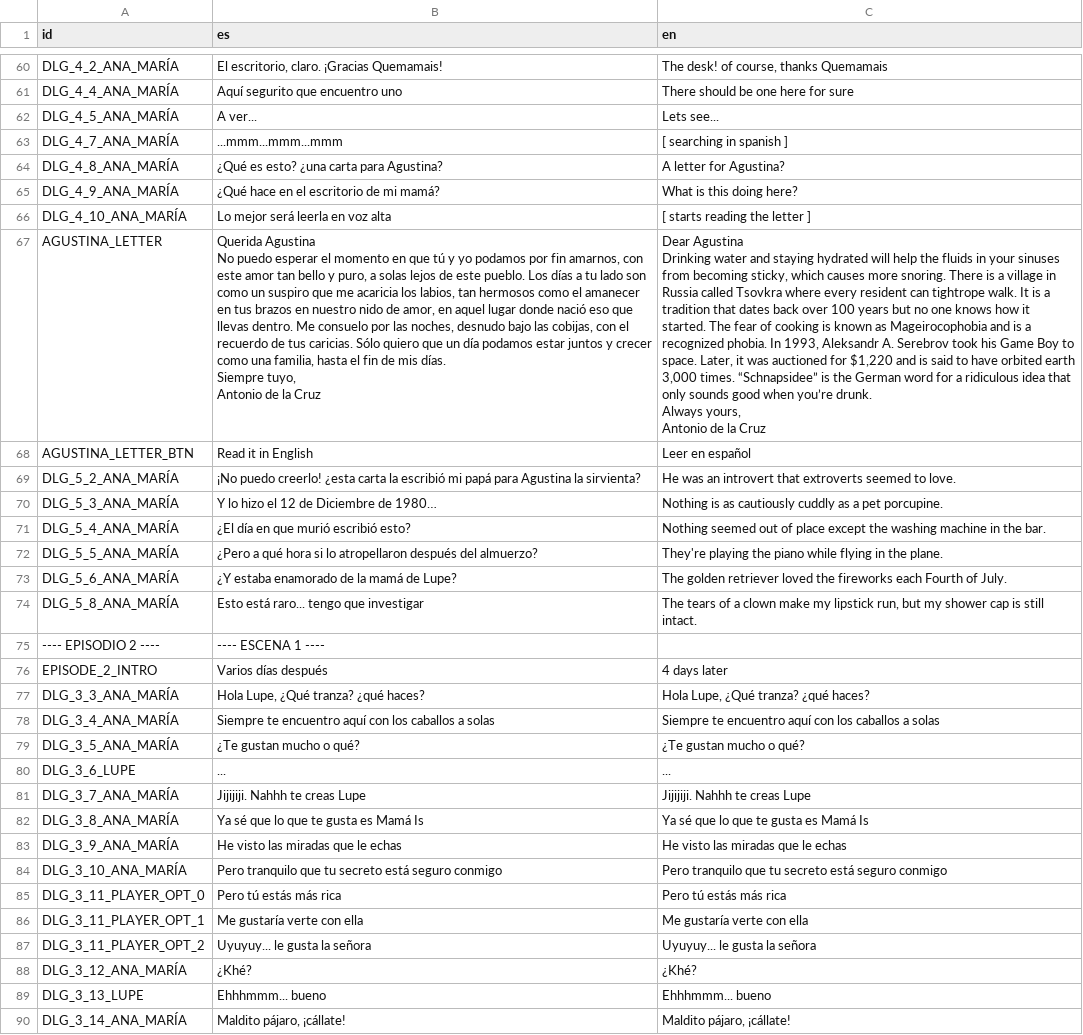
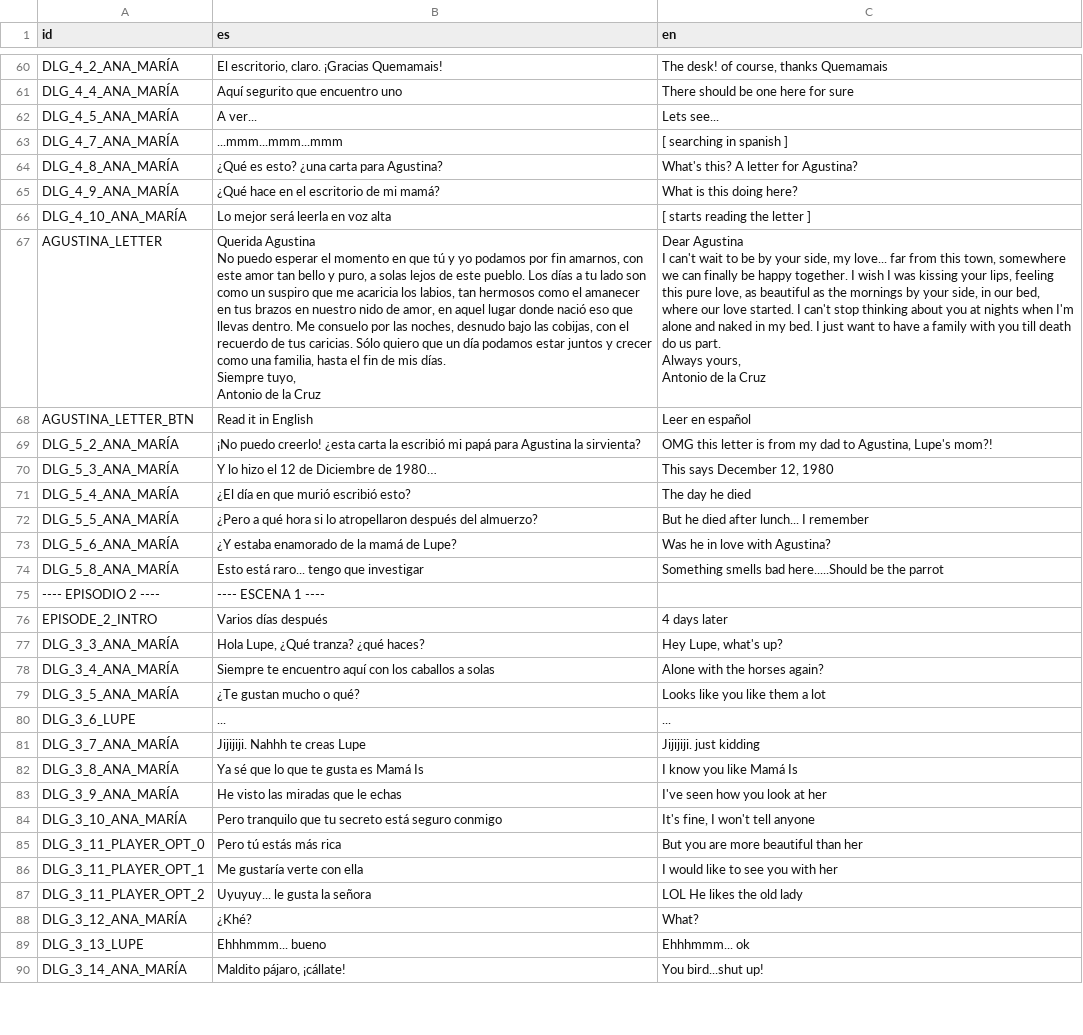
Before and after one commit to Perro-Viejo/ElPajaroQuemamais, a CSV file: assets/localization/localization.csv, drawn as a sheet; only a part is shown, gaps mark what is left out; ↵ is a line break in a cell; the diff covers the shown part only; the diff names each change by its address in the sheet, - before the commit and + after, or states it on an @@ line.

Commit message:
Added illustration after main menu.
Increased subs font size.
Commercial is triggered after episode 2.
Options can determine the ending of the game.

```diff
--- a/assets/localization/localization.csv
+++ b/assets/localization/localization.csv
-C64 (en): A letter for Agustina?
+C64 (en): What's this? A letter for Agustina?
-C67 (en): Dear Agustina ↵ Drinking water and staying hydrated will help the fluids in your sinuses from becoming sticky, which causes more snoring. There is a village in Russia called Tsovkra where every resident can tightrope walk. It is a tradition that dates back over 100 years but no one knows how it started. The fear of cooking is known as Mageirocophobia and is a recognized phobia. In 1993, Aleksandr A. Serebrov took his Game Boy to space. Later, it was auctioned for $1,220 and is said to have orbited earth 3,000 times. “Schnapsidee” is the German word for a ridiculous idea that only sounds good when you’re drunk. ↵ Always yours,…
+C67 (en): Dear Agustina ↵ I can't wait to be by your side, my love... far from this town, somewhere we can finally be happy together. I wish I was kissing your lips, feeling this pure love, as beautiful as the mornings by your side, in our bed, where our love started. I can't stop thinking about you at nights when I'm alone and naked in my bed. I just want to have a family with you till death do us part. ↵ Always yours,…
-C69 (en): He was an introvert that extroverts seemed to love.
+C69 (en): OMG this letter is from my dad to Agustina, Lupe's mom?!
-C70 (en): Nothing is as cautiously cuddly as a pet porcupine.
+C70 (en): This says December 12, 1980
-C71 (en): Nothing seemed out of place except the washing machine in the bar.
+C71 (en): The day he died
-C72 (en): They're playing the piano while flying in the plane.
+C72 (en): But he died after lunch... I remember
-C73 (en): The golden retriever loved the fireworks each Fourth of July.
+C73 (en): Was he in love with Agustina?
-C74 (en): The tears of a clown make my lipstick run, but my shower cap is still intact.
+C74 (en): Something smells bad here.....Should be the parrot
-C77 (en): Hola Lupe, ¿Qué tranza? ¿qué haces?
+C77 (en): Hey Lupe, what's up?
-C78 (en): Siempre te encuentro aquí con los caballos a solas
+C78 (en): Alone with the horses again?
-C79 (en): ¿Te gustan mucho o qué?
+C79 (en): Looks like you like them a lot
-C81 (en): Jijijiji. Nahhh te creas Lupe
+C81 (en): Jijijiji. just kidding
-C82 (en): Ya sé que lo que te gusta es Mamá Is
+C82 (en): I know you like Mamá Is
-C83 (en): He visto las miradas que le echas
+C83 (en): I've seen how you look at her
-C84 (en): Pero tranquilo que tu secreto está seguro conmigo
+C84 (en): It's fine, I won't tell anyone
-C85 (en): Pero tú estás más rica
+C85 (en): But you are more beautiful than her
-C86 (en): Me gustaría verte con ella
+C86 (en): I would like to see you with her
-C87 (en): Uyuyuy... le gusta la señora
+C87 (en): LOL He likes the old lady
-C88 (en): ¿Khé?
+C88 (en): What?
-C89 (en): Ehhhmmm... bueno
+C89 (en): Ehhhmmm... ok
-C90 (en): Maldito pájaro, ¡cállate!
+C90 (en): You bird...shut up!
```
Also changed, not shown: 11 added rows, 3 removed rows and 31 edited cells elsewhere in this file, 18 other files.
